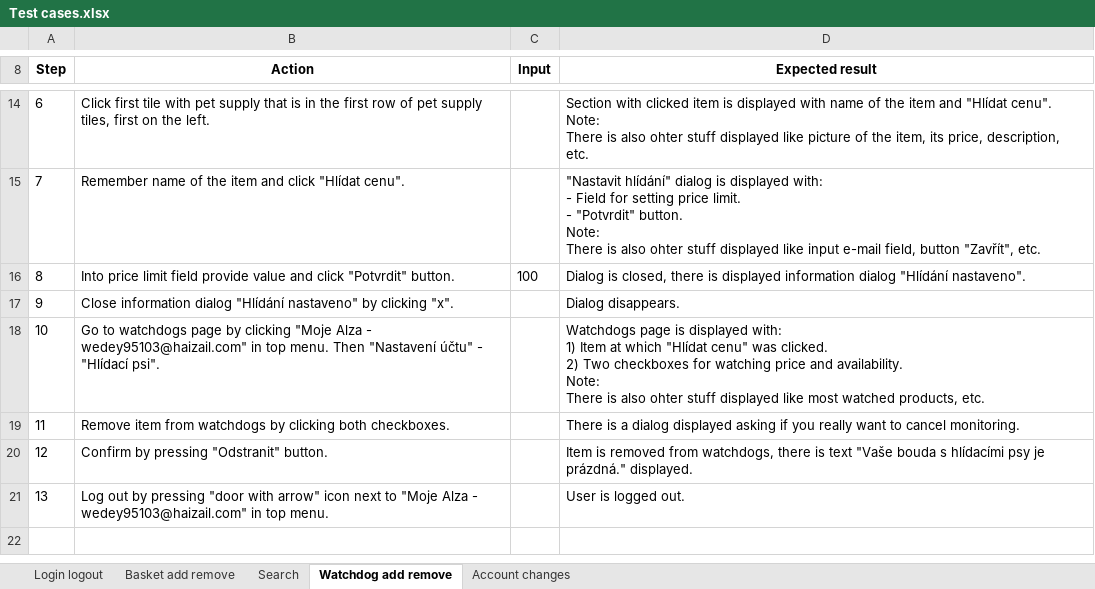
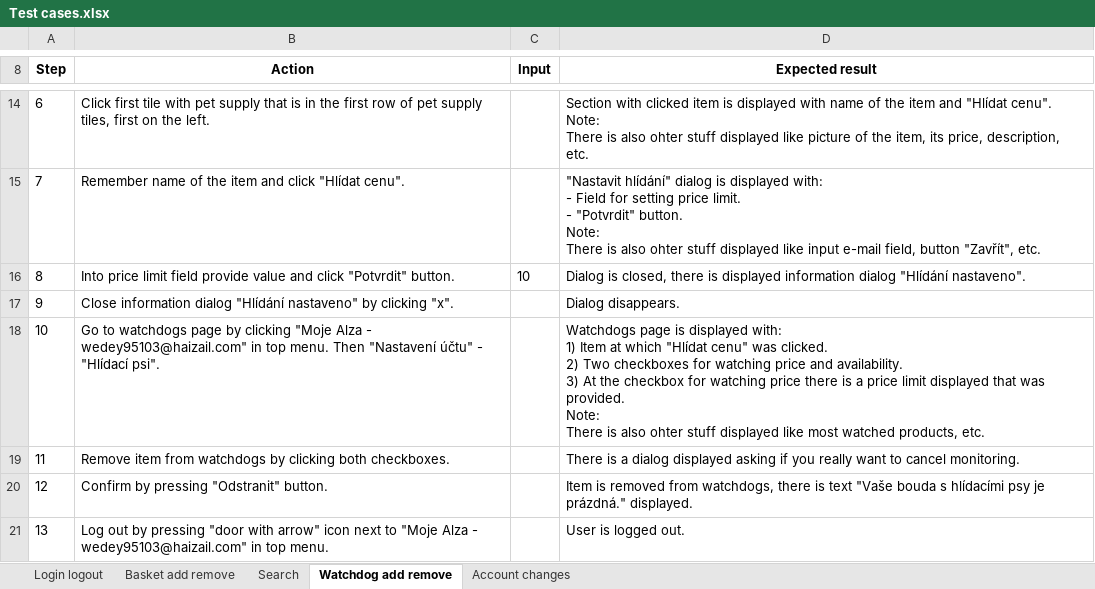
Before and after one commit to OMGitH/Alza, an Excel workbook: Test_cases_Bug_report/Test cases.xlsx, sheet Watchdog add remove, drawn as a sheet; only a part is shown, gaps mark what is left out; values as stored, in another font and other column widths than the file's, no borders; ↵ is a line break in a cell; the diff names each change by its address in the sheet, - before the commit and + after, or states it on an @@ line.

Commit message:
Added assertion at watchdogs.

```diff
--- a/Test_cases_Bug_report/Test cases.xlsx (sheet Watchdog add remove)
+++ b/Test_cases_Bug_report/Test cases.xlsx (sheet Watchdog add remove)
-C16 (Input): 100
+C16 (Input): 10
-D18 (Expected result): …and availability. ↵ Note: ↵ There…
+D18 (Expected result): …and availability. ↵ 3) At the checkbox for watching price there is a price limit displayed that was provided. ↵ Note: ↵ There…
```
Also changed, not shown: 2 other files.
